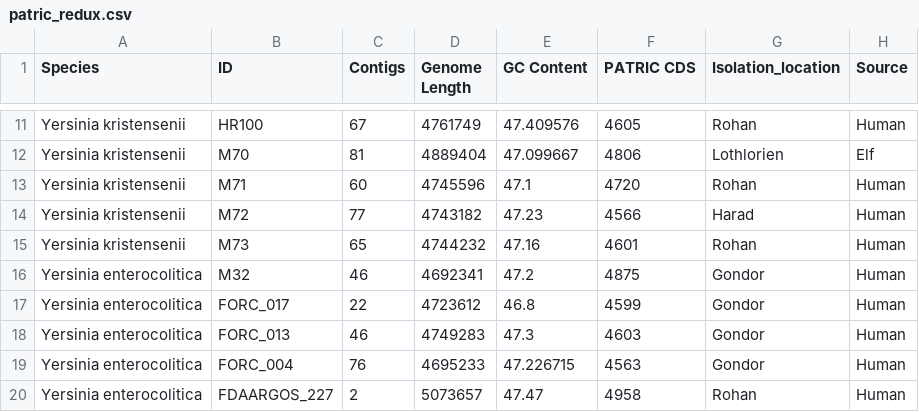
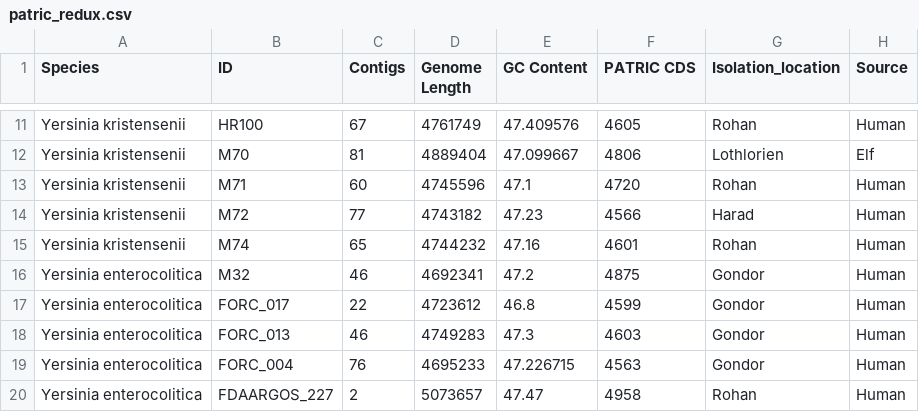
Before and after one commit to tiagonardi/R_intro_2022, a CSV file: patric_redux.csv, drawn as a sheet; only a part is shown, gaps mark what is left out.

```diff
--- a/patric_redux.csv
+++ b/patric_redux.csv
@@ -14,3 +14,3 @@ Yersinia kristensenii,M71,60,4745596,47.1,4720,Rohan,Human
 Yersinia kristensenii,M72,77,4743182,47.23,4566,Harad,Human
-Yersinia kristensenii,M73,65,4744232,47.16,4601,Rohan,Human
+Yersinia kristensenii,M74,65,4744232,47.16,4601,Rohan,Human
 Yersinia enterocolitica,M32,46,4692341,47.2,4875,Gondor,Human
```
Also changed, not shown: 10 other files.
